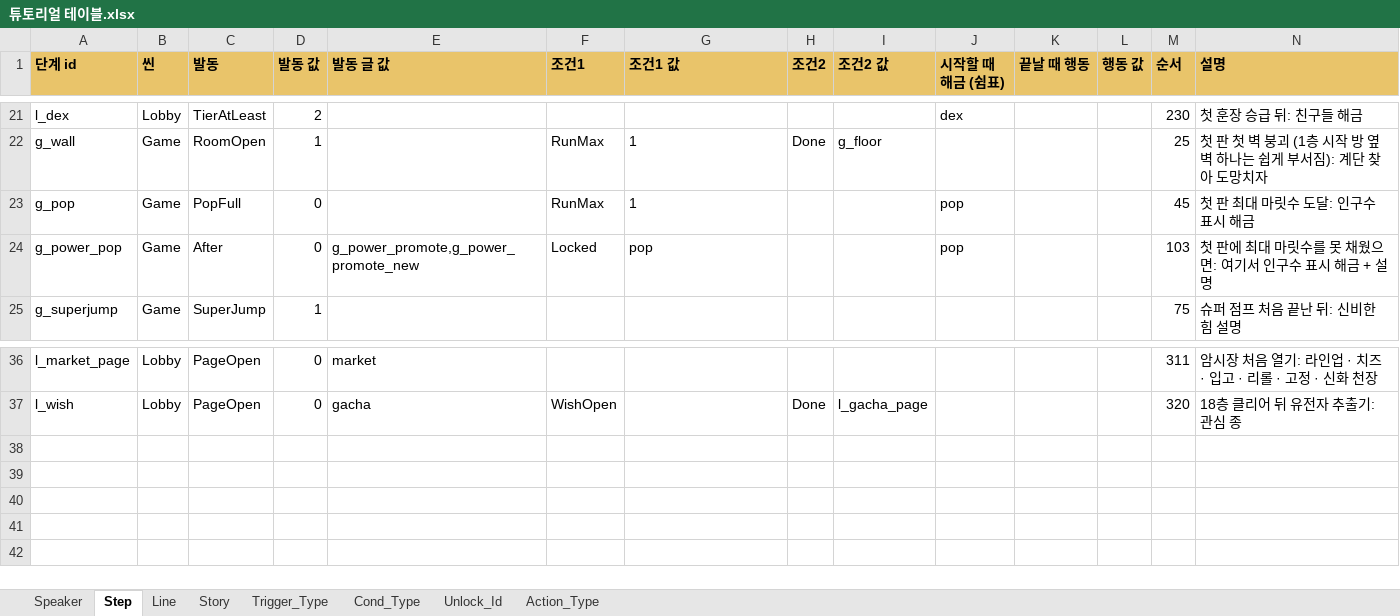
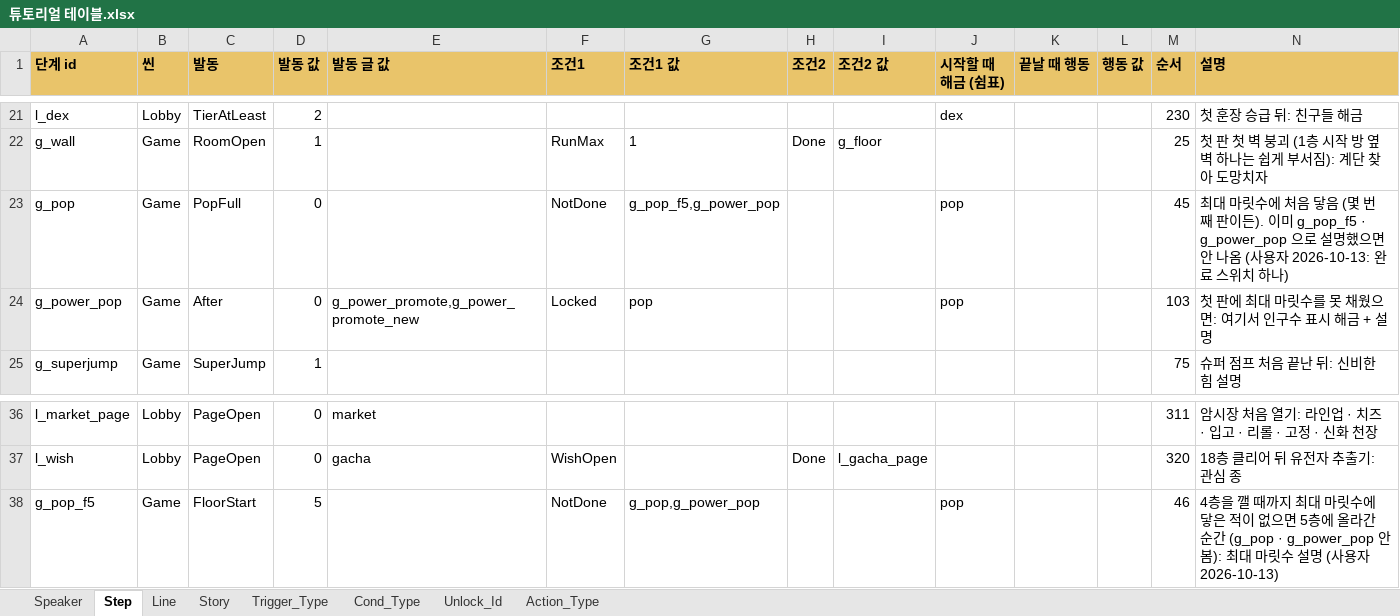
Before and after one commit to inory16351/NKK_PROJECT, an Excel workbook: Data_Table/튜토리얼 테이블.xlsx, sheet Step, drawn as a sheet; only a part is shown, gaps mark what is left out; values as stored, in another font and other column widths than the file's, no borders; the diff names each change by its address in the sheet, - before the commit and + after, or states it on an @@ line.

```diff
--- a/Data_Table/튜토리얼 테이블.xlsx (sheet Step)
+++ b/Data_Table/튜토리얼 테이블.xlsx (sheet Step)
-F23 (조건1): RunMax
+F23 (조건1): NotDone
-G23 (조건1 값): 1
+G23 (조건1 값): g_pop_f5,g_power_pop
-N23 (설명): 첫 판 최대 마릿수 도달: 인구수 표시 해금
+N23 (설명): 최대 마릿수에 처음 닿음 (몇 번째 판이든). 이미 g_pop_f5 · g_power_pop 으로 설명했으면 안 나옴 (사용자 2026-10-13: 완료 스위치 하나)
+row 38: g_pop_f5 | Game | FloorStart | 5 |  | NotDone | g_pop,g_power_pop |  |  | pop |  |  | 46 | 4층을 깰 때까지 최대 마릿수에 닿은 적이 없으면 5층에 올라간 순간 (g_pop · g_power_pop 안 봄): 최대 마릿수 설명 (사용자 2026-10-13)
```
Also changed, not shown: sheet Line, Data_Table/고양이 캐릭터 테이블.xlsx, Data_Table/공용 스킬 테이블.xlsx, 40 other files.
